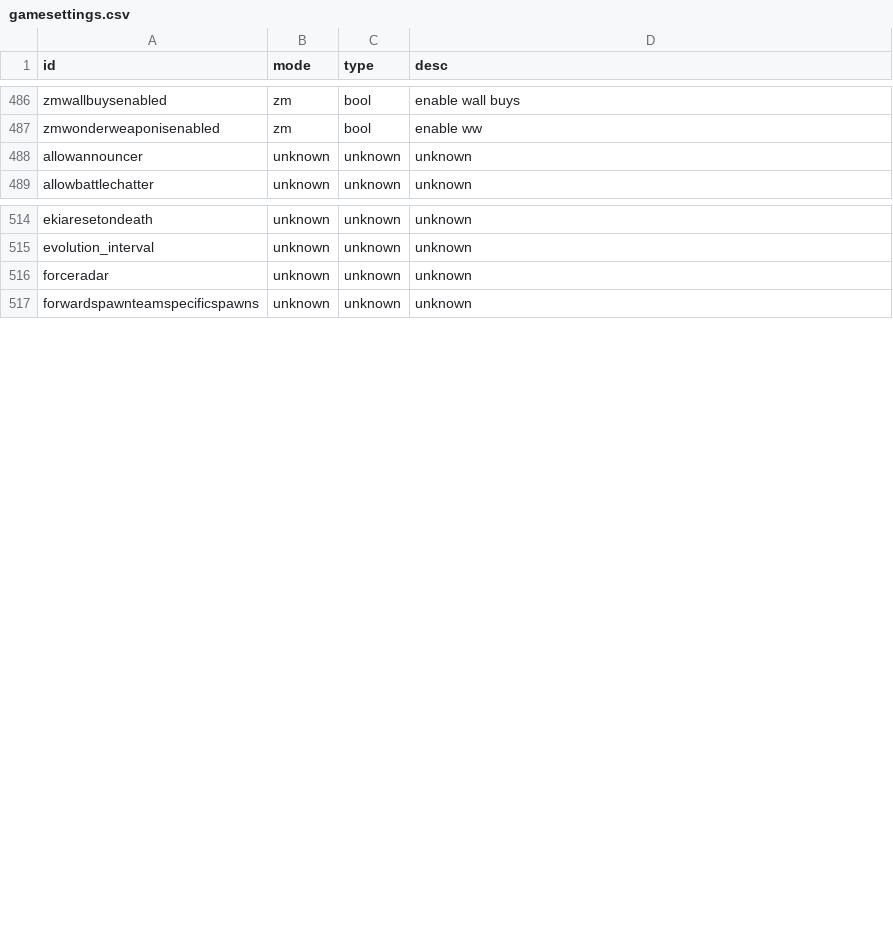
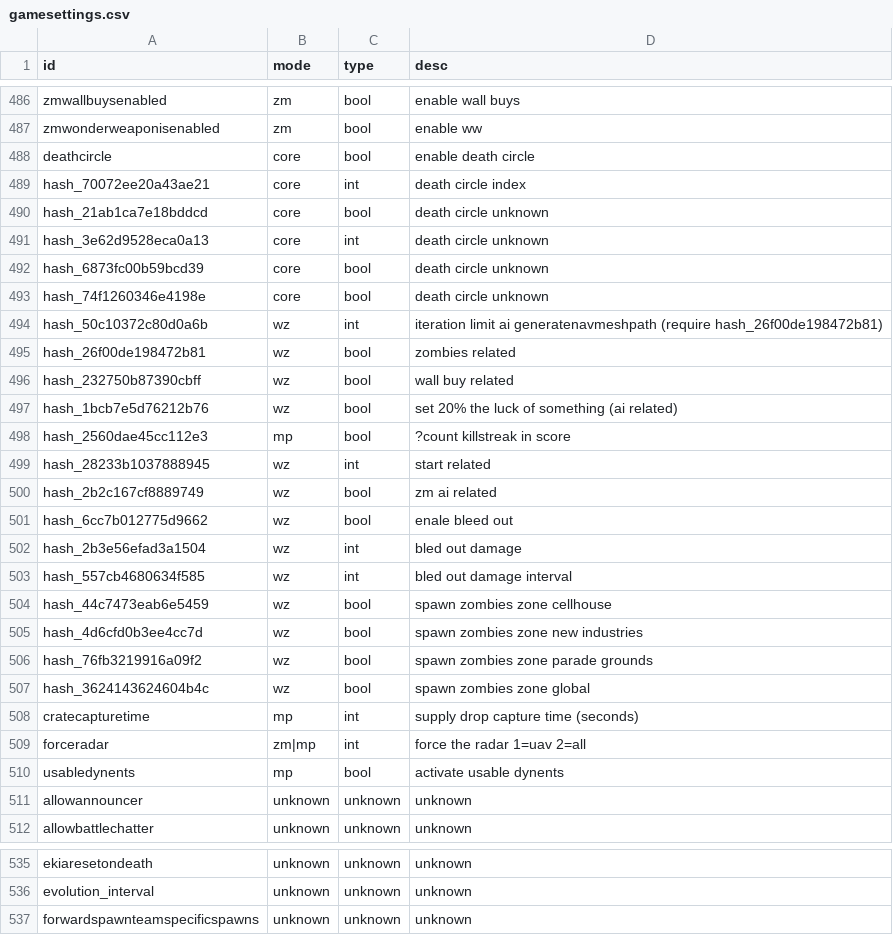
Before and after one commit to ate47/t8-atian-menu, a CSV file: notes/gamesettings.csv, drawn as a sheet; only a part is shown, gaps mark what is left out; the diff covers the shown part only.

```diff
--- a/notes/gamesettings.csv
+++ b/notes/gamesettings.csv
@@ -487,2 +487,25 @@ zmwallbuysenabled,zm,bool,enable wall buys
 zmwonderweaponisenabled,zm,bool,enable ww
+deathcircle,core,bool,enable death circle
+hash_70072ee20a43ae21,core,int,death circle index
+hash_21ab1ca7e18bddcd,core,bool,death circle unknown
+hash_3e62d9528eca0a13,core,int,death circle unknown
+hash_6873fc00b59bcd39,core,bool,death circle unknown
+hash_74f1260346e4198e,core,bool,death circle unknown
+hash_50c10372c80d0a6b,wz,int,iteration limit ai generatenavmeshpath (require hash_26f00de198472b81)
+hash_26f00de198472b81,wz,bool,zombies related
+hash_232750b87390cbff,wz,bool,wall buy related
+hash_1bcb7e5d76212b76,wz,bool,set 20% the luck of something (ai related)
+hash_2560dae45cc112e3,mp,bool,?count killstreak in score
+hash_28233b1037888945,wz,int,start related
+hash_2b2c167cf8889749,wz,bool,zm ai related
+hash_6cc7b012775d9662,wz,bool,enale bleed out
+hash_2b3e56efad3a1504,wz,int,bled out damage
+hash_557cb4680634f585,wz,int,bled out damage interval
+hash_44c7473eab6e5459,wz,bool,spawn zombies zone cellhouse
+hash_4d6cfd0b3ee4cc7d,wz,bool,spawn zombies zone new industries
+hash_76fb3219916a09f2,wz,bool,spawn zombies zone parade grounds
+hash_3624143624604b4c,wz,bool,spawn zombies zone global
+cratecapturetime,mp,int,supply drop capture time (seconds)
+forceradar,zm|mp,int,force the radar 1=uav 2=all
+usabledynents,mp,bool,activate usable dynents
 allowannouncer,unknown,unknown,unknown
@@ -515,3 +536,2 @@ ekiaresetondeath,unknown,unknown,unknown
 evolution_interval,unknown,unknown,unknown
-forceradar,unknown,unknown,unknown
 forwardspawnteamspecificspawns,unknown,unknown,unknown
```
Also changed, not shown: 21 removed rows and 9 edited cells elsewhere in this file, notes/funcs.csv, 17 other files.
